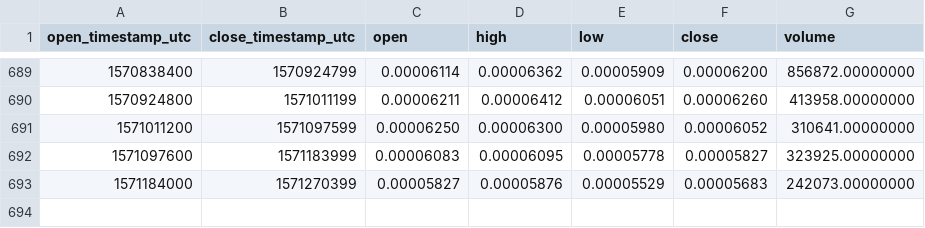
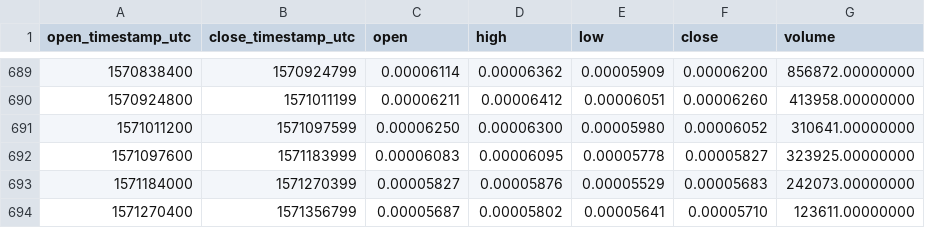
Before and after one commit to cryptobigbro/binance-BCDBTC, a CSV file: binance-BCDBTC-1d.csv, drawn as a sheet; only a part is shown, gaps mark what is left out.

Commit message:
Update OHLCV data.

```diff
--- a/binance-BCDBTC-1d.csv
+++ b/binance-BCDBTC-1d.csv
@@ -693 +693,2 @@ open_timestamp_utc,close_timestamp_utc,open,high,low,close,volume
 1571184000,1571270399,0.00005827,0.00005876,0.00005529,0.00005683,242073.00000000
+1571270400,1571356799,0.00005687,0.00005802,0.00005641,0.00005710,123611.00000000
```
Also changed, not shown: 1 other file.
